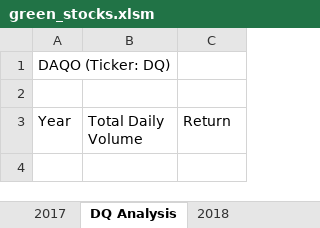
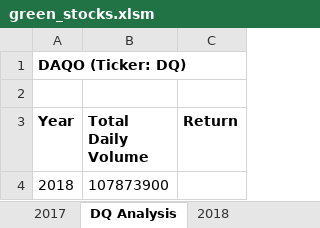
Before and after one commit to mein0819/stock-analysis, an Excel workbook: green_stocks.xlsm, sheet DQ Analysis, drawn as a sheet; values as stored, in another font and other column widths than the file's, no borders; the diff names each change by its address in the sheet, - before the commit and + after, or states it on an @@ line.

Commit message:
Add totalVolume method for DQ stocks

```diff
--- a/green_stocks.xlsm (sheet DQ Analysis)
+++ b/green_stocks.xlsm (sheet DQ Analysis)
-A1 bold: off
+A1 bold: on
-A3:C3 bold: off
+A3:C3 bold: on
+row 4: 2018 | 107873900
```
